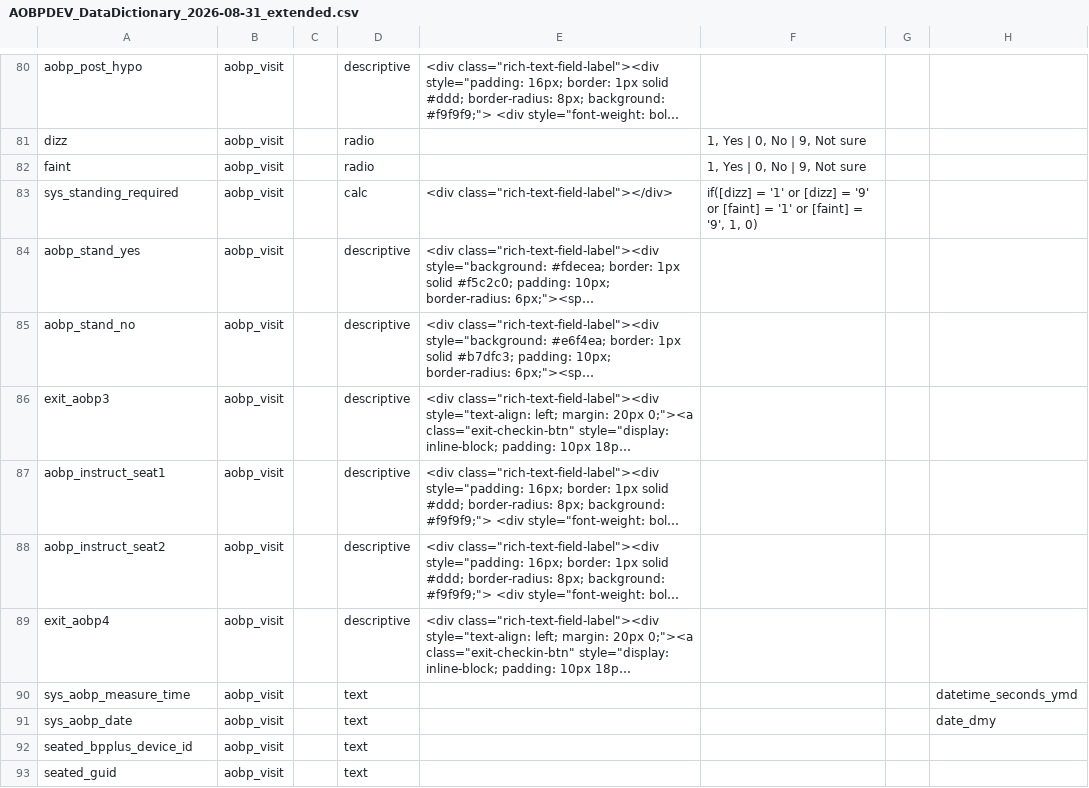
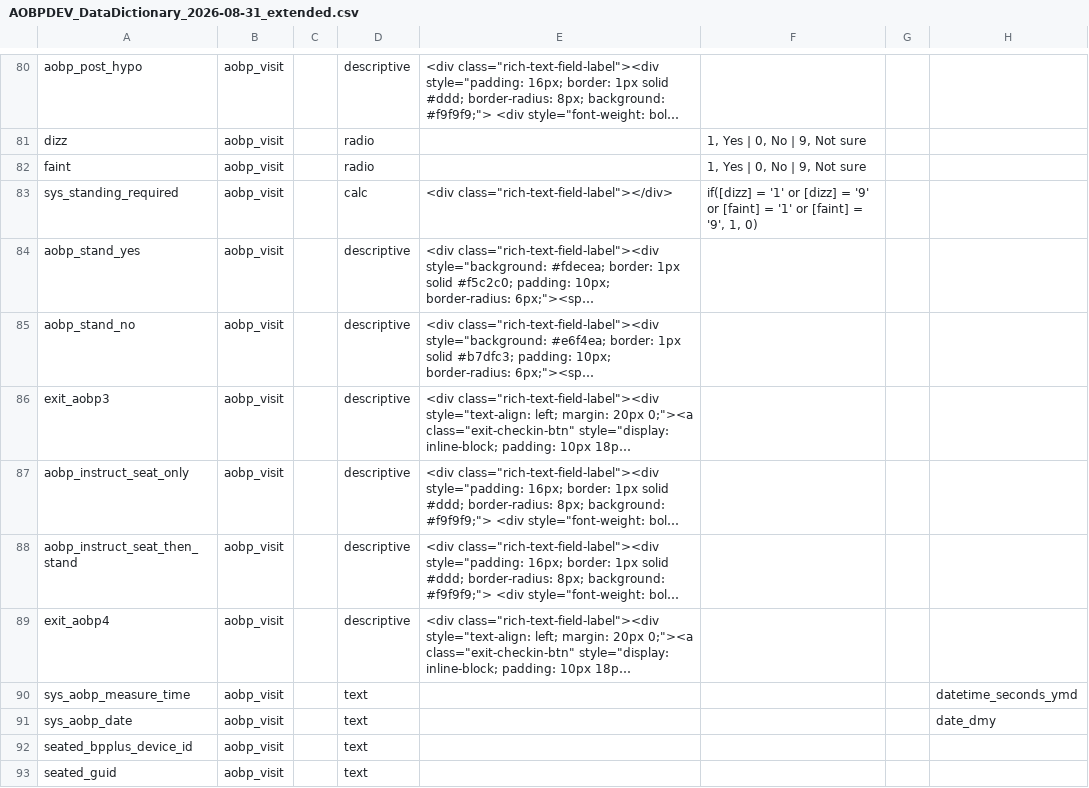
Before and after one commit to doingnz/utas_aobp_integration, a CSV file: data_dictionary/AOBPDEV_DataDictionary_2026-08-31_extended.csv, drawn as a sheet; only a part is shown, gaps mark what is left out; long unchanged cells end in …; the diff names each change by its address in the sheet, - before the commit and + after, or states it on an @@ line.

```diff
--- a/data_dictionary/AOBPDEV_DataDictionary_2026-08-31_extended.csv
+++ b/data_dictionary/AOBPDEV_DataDictionary_2026-08-31_extended.csv
-A87: aobp_instruct_seat1
+A87: aobp_instruct_seat_only
-A88: aobp_instruct_seat2
+A88: aobp_instruct_seat_then_stand
```
Also changed, not shown: 10 other files.
